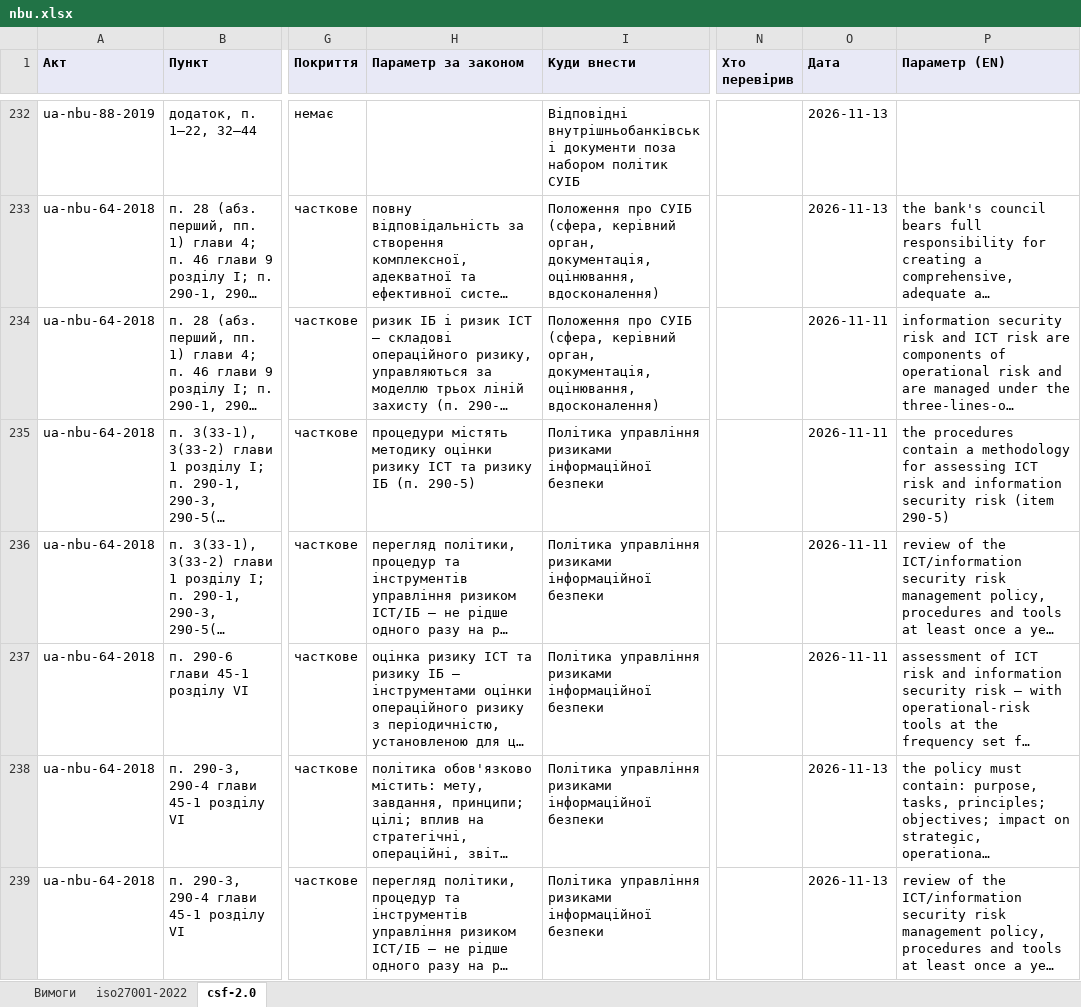
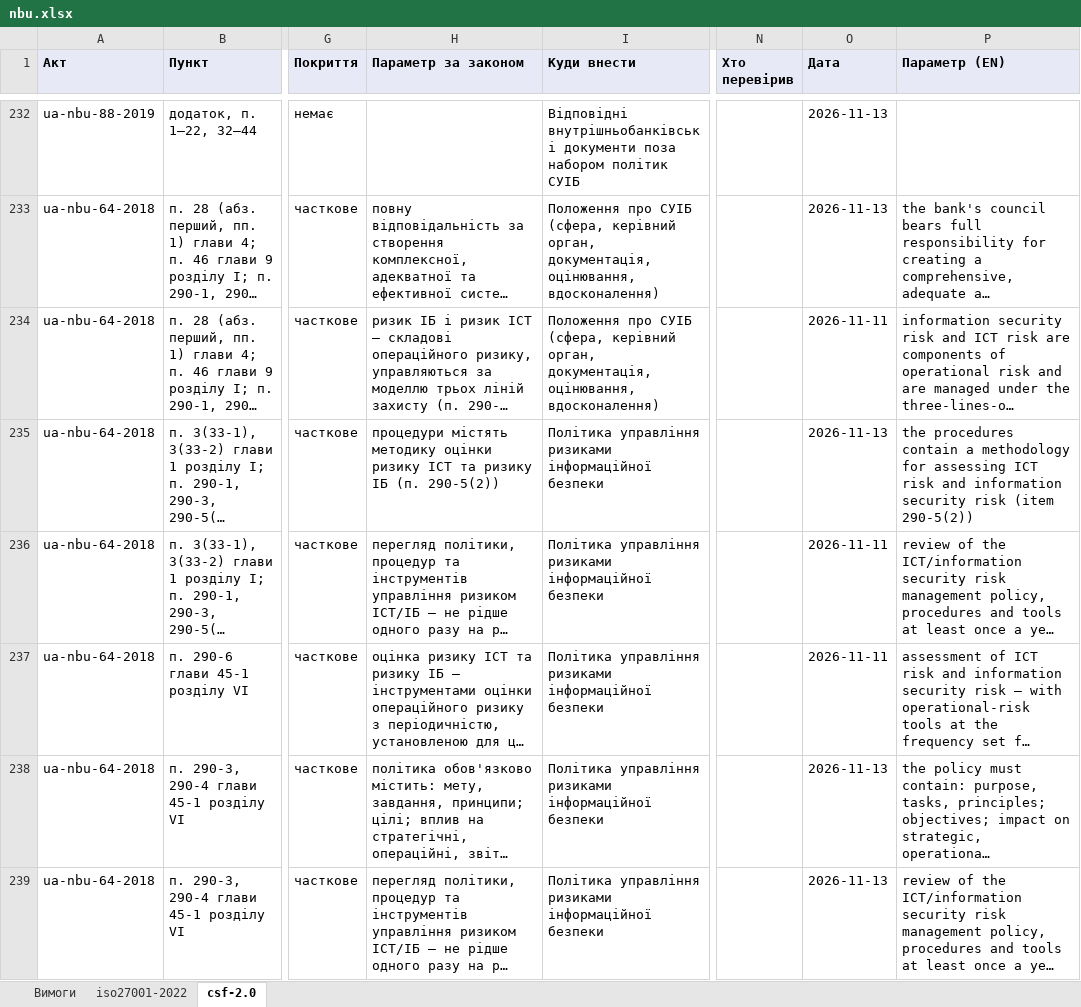
Before and after one commit to Ivan-Gokin/grc-foundation-ua, an Excel workbook: mappings/nbu.xlsx, sheet csf-2.0, drawn as a sheet; only a part is shown, gaps mark what is left out; long unchanged cells end in …; values as stored, in another font and other column widths than the file's, no borders; the diff covers the shown part only; the diff names each change by its address in the sheet, - before the commit and + after, or states it on an @@ line.

```diff
--- a/mappings/nbu.xlsx (sheet csf-2.0)
+++ b/mappings/nbu.xlsx (sheet csf-2.0)
-H235 (Параметр за законом): …ІБ (п. 290-5)
+H235 (Параметр за законом): …ІБ (п. 290-5(2))
-O235 (Дата): 2026-11-11
+O235 (Дата): 2026-11-13
-P235 (Параметр (EN)): …risk (item 290-5)
+P235 (Параметр (EN)): …risk (item 290-5(2))
```
Also changed, not shown: 2 added rows and 20 edited cells elsewhere in this sheet, sheet iso27001-2022, sheet Вимоги, mappings/cmu-373-736.xlsx, mappings/law-80-94-vr.xlsx, 1 other file.
